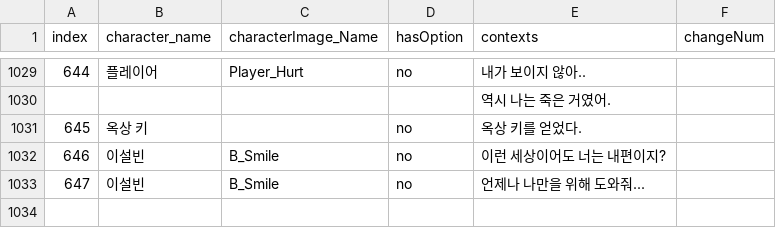
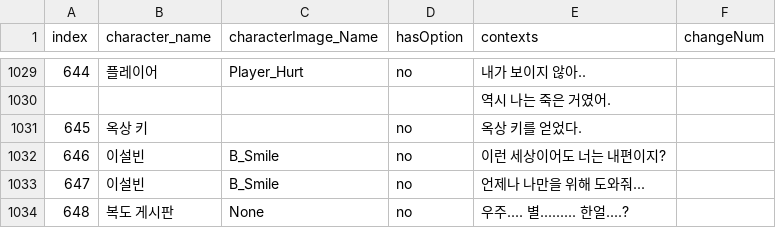
Before and after one commit to Kevin04261004/HanEarl_Project, a CSV file: Assets/Resources/다이얼로그의 찐 - 수정본.csv, drawn as a sheet; only a part is shown, gaps mark what is left out; the diff names each change by its address in the sheet, - before the commit and + after, or states it on an @@ line.

```diff
--- a/Assets/Resources/다이얼로그의 찐 - 수정본.csv
+++ b/Assets/Resources/다이얼로그의 찐 - 수정본.csv
+row 1034: 648 | 복도 게시판 | None | no | 우주.... 별......... 한얼....?
```
Also changed, not shown: 21 other files.
